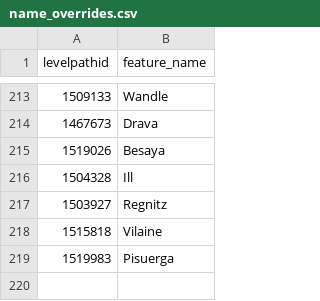
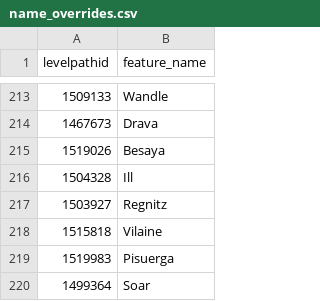
Before and after one commit to sdl60660/river-runner, a CSV file: public/data/name_overrides.csv, drawn as a sheet; only a part is shown, gaps mark what is left out.

Commit message:
Another override

```diff
--- a/public/data/name_overrides.csv
+++ b/public/data/name_overrides.csv
@@ -219 +219,2 @@ levelpathid,feature_name
 1519983,Pisuerga
+1499364,Soar
```
